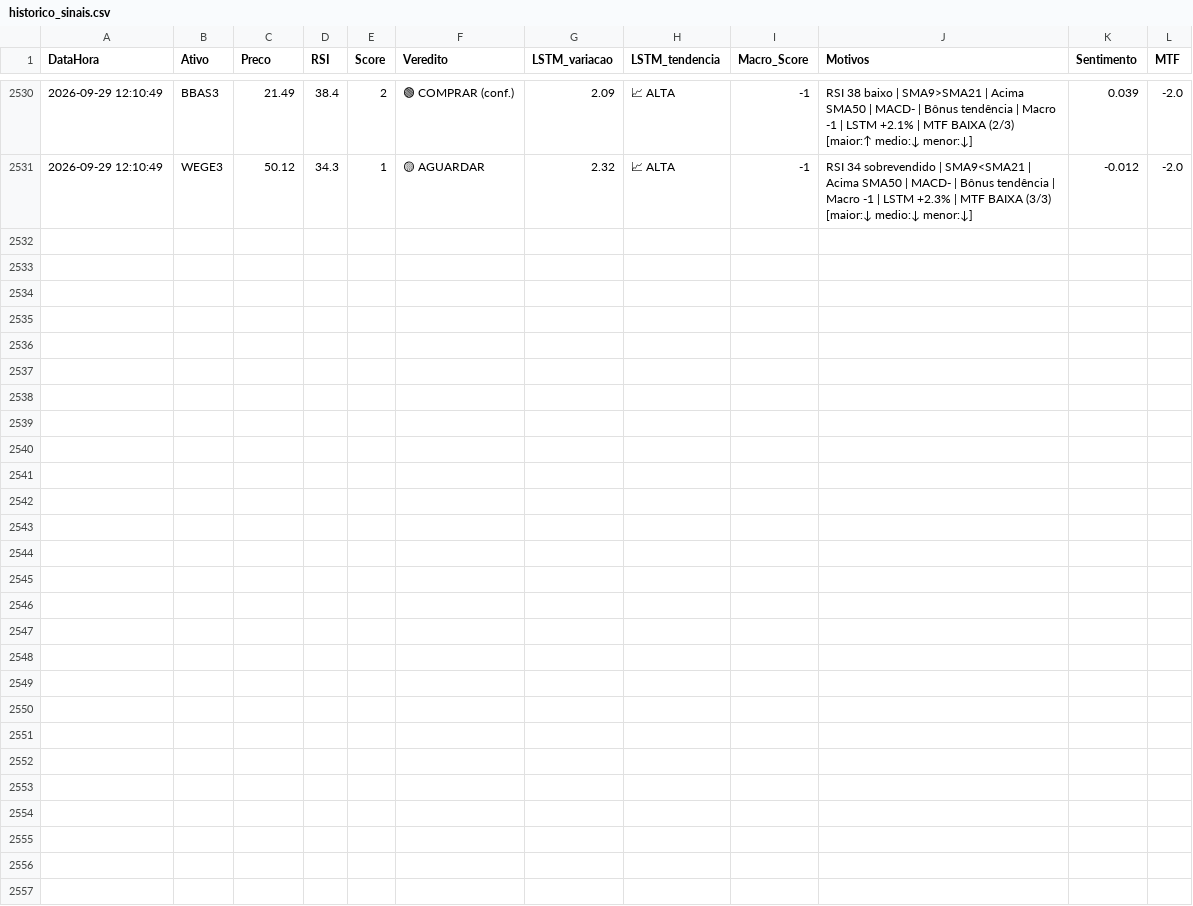
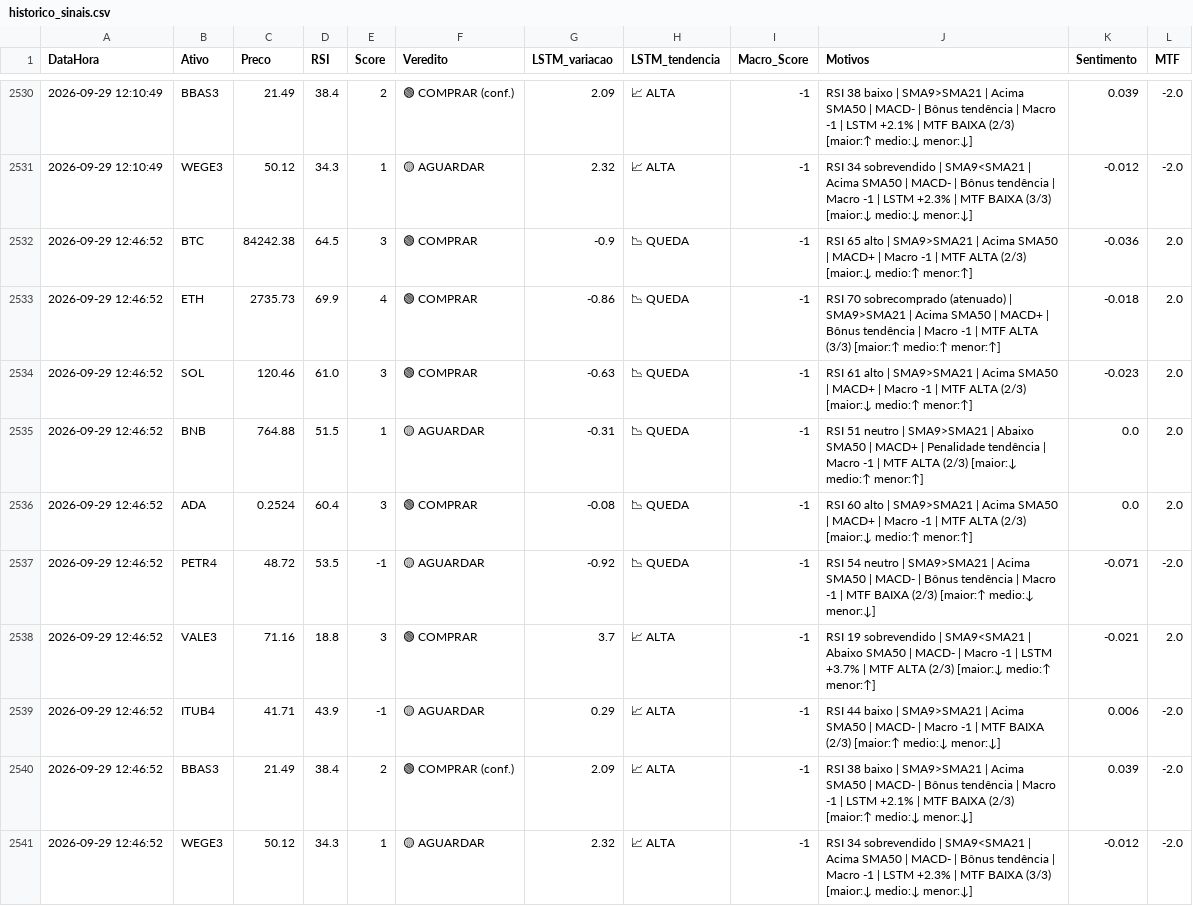
Before and after one commit to Fellipe628/Robo-trader-, a CSV file: historico_sinais.csv, drawn as a sheet; only a part is shown, gaps mark what is left out; the diff names each change by its address in the sheet, - before the commit and + after, or states it on an @@ line.

```diff
--- a/historico_sinais.csv
+++ b/historico_sinais.csv
+row 2532: 2026-09-29 12:46:52 | BTC | 84242.38 | 64.5 | 3 | 🟢 COMPRAR | -0.9 | 📉 QUEDA | -1 | RSI 65 alto | SMA9>SMA21 | Acima SMA50 | MACD+ | Macro -1 | MTF ALTA (2/3) [maior:↓ medio:↑ menor:↑] | -0.036 | 2.0
+row 2533: 2026-09-29 12:46:52 | ETH | 2735.73 | 69.9 | 4 | 🟢 COMPRAR | -0.86 | 📉 QUEDA | -1 | RSI 70 sobrecomprado (atenuado) | SMA9>SMA21 | Acima SMA50 | MACD+ | Bônus tendência | Macro -1 | MTF ALTA (3/3) [maior:↑ medio:↑ menor:↑] | -0.018 | 2.0
+row 2534: 2026-09-29 12:46:52 | SOL | 120.46 | 61.0 | 3 | 🟢 COMPRAR | -0.63 | 📉 QUEDA | -1 | RSI 61 alto | SMA9>SMA21 | Acima SMA50 | MACD+ | Macro -1 | MTF ALTA (2/3) [maior:↓ medio:↑ menor:↑] | -0.023 | 2.0
+row 2535: 2026-09-29 12:46:52 | BNB | 764.88 | 51.5 | 1 | 🟡 AGUARDAR | -0.31 | 📉 QUEDA | -1 | RSI 51 neutro | SMA9>SMA21 | Abaixo SMA50 | MACD+ | Penalidade tendência | Macro -1 | MTF ALTA (2/3) [maior:↓ medio:↑ menor:↑] | 0.0 | 2.0
+row 2536: 2026-09-29 12:46:52 | ADA | 0.2524 | 60.4 | 3 | 🟢 COMPRAR | -0.08 | 📉 QUEDA | -1 | RSI 60 alto | SMA9>SMA21 | Acima SMA50 | MACD+ | Macro -1 | MTF ALTA (2/3) [maior:↓ medio:↑ menor:↑] | 0.0 | 2.0
+row 2537: 2026-09-29 12:46:52 | PETR4 | 48.72 | 53.5 | -1 | 🟡 AGUARDAR | -0.92 | 📉 QUEDA | -1 | RSI 54 neutro | SMA9>SMA21 | Acima SMA50 | MACD- | Bônus tendência | Macro -1 | MTF BAIXA (2/3) [maior:↑ medio:↓ menor:↓] | -0.071 | -2.0
+row 2538: 2026-09-29 12:46:52 | VALE3 | 71.16 | 18.8 | 3 | 🟢 COMPRAR | 3.7 | 📈 ALTA | -1 | RSI 19 sobrevendido | SMA9<SMA21 | Abaixo SMA50 | MACD- | Macro -1 | LSTM +3.7% | MTF ALTA (2/3) [maior:↓ medio:↑ menor:↑] | -0.021 | 2.0
+row 2539: 2026-09-29 12:46:52 | ITUB4 | 41.71 | 43.9 | -1 | 🟡 AGUARDAR | 0.29 | 📈 ALTA | -1 | RSI 44 baixo | SMA9>SMA21 | Acima SMA50 | MACD- | Macro -1 | MTF BAIXA (2/3) [maior:↑ medio:↓ menor:↓] | 0.006 | -2.0
+row 2540: 2026-09-29 12:46:52 | BBAS3 | 21.49 | 38.4 | 2 | 🟢 COMPRAR (conf.) | 2.09 | 📈 ALTA | -1 | RSI 38 baixo | SMA9>SMA21 | Acima SMA50 | MACD- | Bônus tendência | Macro -1 | LSTM +2.1% | MTF BAIXA (2/3) [maior:↑ medio:↓ menor:↓] | 0.039 | -2.0
+row 2541: 2026-09-29 12:46:52 | WEGE3 | 50.12 | 34.3 | 1 | 🟡 AGUARDAR | 2.32 | 📈 ALTA | -1 | RSI 34 sobrevendido | SMA9<SMA21 | Acima SMA50 | MACD- | Bônus tendência | Macro -1 | LSTM +2.3% | MTF BAIXA (3/3) [maior:↓ medio:↓ menor:↓] | -0.012 | -2.0
```
